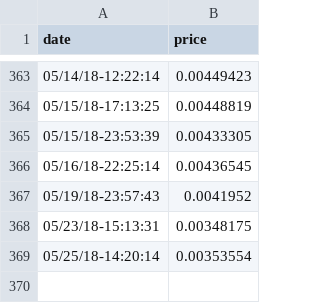
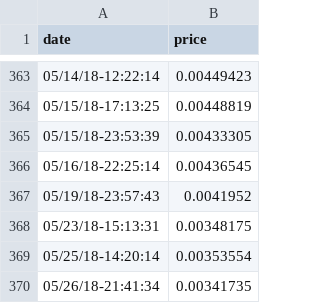
Before and after one commit to 3ldr0n/cryptocurrencies-exchange, a CSV file: data/dogecoin_data.csv, drawn as a sheet; only a part is shown, gaps mark what is left out.

Commit message:
Updated data

```diff
--- a/data/dogecoin_data.csv
+++ b/data/dogecoin_data.csv
@@ -369 +369,2 @@ date,price
 05/25/18-14:20:14,0.00353554
+05/26/18-21:41:34,0.00341735
```
Also changed, not shown: data/bitcoin_data.csv, data/dash_data.csv, 2 other files.
